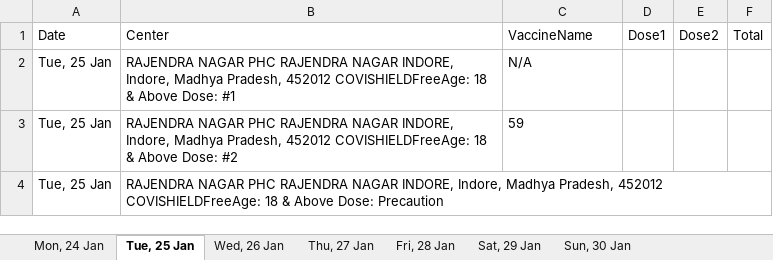
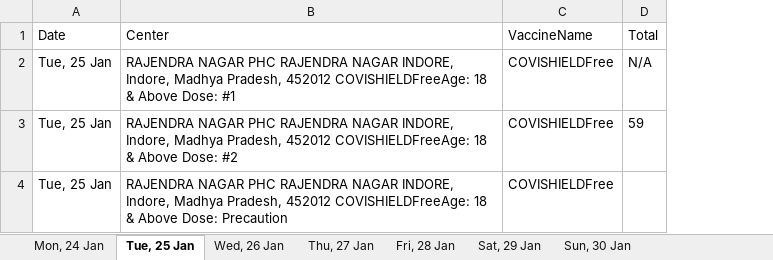
Before and after one commit to vinaypatel1437/cowin, an Excel workbook: serverr/Vaccinate.xlsx, sheet Tue, 25 Jan, drawn as a sheet; values as stored, in another font and other column widths than the file's, no borders; removed rows and columns are numbered as before the commit, all else as after; the diff names each change by its address in the sheet, - before the commit and + after, or states it on an @@ line.

```diff
--- a/serverr/Vaccinate.xlsx (sheet Tue, 25 Jan)
+++ b/serverr/Vaccinate.xlsx (sheet Tue, 25 Jan)
-column D (Dose1), empty
-column E (Dose2), empty
-C2 (VaccineName): N/A
+C2 (VaccineName): COVISHIELDFree
-D2 (Total): (empty)
+D2 (Total): N/A
-C3 (VaccineName): 59
+C3 (VaccineName): COVISHIELDFree
-D3 (Total): (empty)
+D3 (Total): 59
-C4 (VaccineName): (empty)
+C4 (VaccineName): COVISHIELDFree
```
Also changed, not shown: sheet Fri, 28 Jan, sheet Wed, 26 Jan, sheet Thu, 27 Jan, sheet Mon, 24 Jan, sheet Sat, 29 Jan, sheet Sun, 30 Jan, 7 other files.
